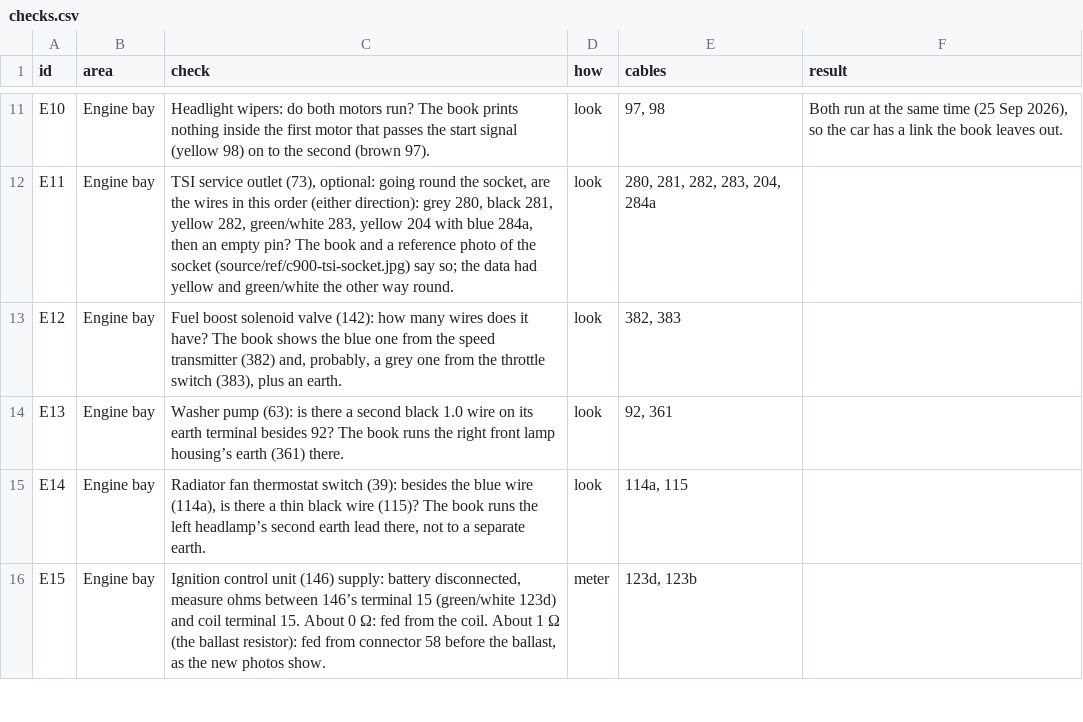
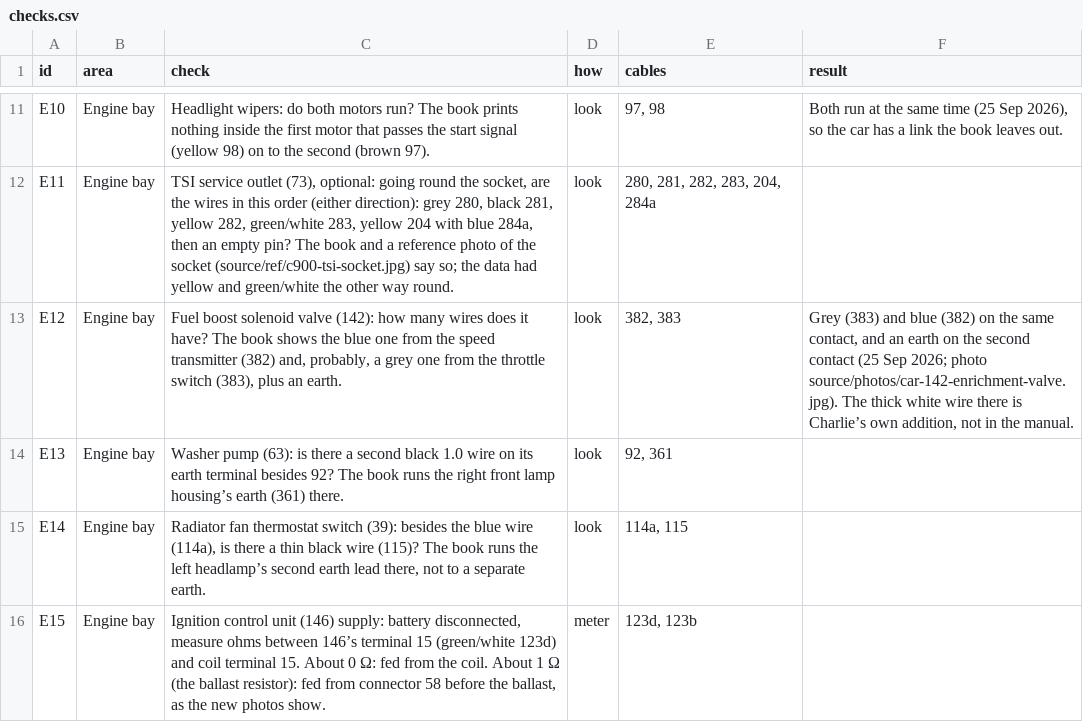
Before and after one commit to yeled/saab99-wiring, a CSV file: data/checks.csv, drawn as a sheet; only a part is shown, gaps mark what is left out.

```diff
--- a/data/checks.csv
+++ b/data/checks.csv
@@ -12,3 +12,3 @@ E10,Engine bay,Headlight wipers: do both motors run? The book prints nothing ins
 E11,Engine bay,"TSI service outlet (73), optional: going round the socket, are the wires in this order (either direction): grey 280, black 281, yellow 282, green/white 283, yellow 204 with blue 284a, then an empty pin? The book and a reference photo of the socket (source/ref/c900-tsi-socket.jpg) say so; the data had yellow and green/white the other way round.",look,"280, 281, 282, 283, 204, 284a",
-E12,Engine bay,"Fuel boost solenoid valve (142): how many wires does it have? The book shows the blue one from the speed transmitter (382) and, probably, a grey one from the throttle switch (383), plus an earth.",look,"382, 383",
+E12,Engine bay,"Fuel boost solenoid valve (142): how many wires does it have? The book shows the blue one from the speed transmitter (382) and, probably, a grey one from the throttle switch (383), plus an earth.",look,"382, 383","Grey (383) and blue (382) on the same contact, and an earth on the second contact (25 Sep 2026; photo source/photos/car-142-enrichment-valve.jpg). The thick white wire there is Charlie’s own addition, not in the manual."
 E13,Engine bay,Washer pump (63): is there a second black 1.0 wire on its earth terminal besides 92? The book runs the right front lamp housing’s earth (361) there.,look,"92, 361",
```
